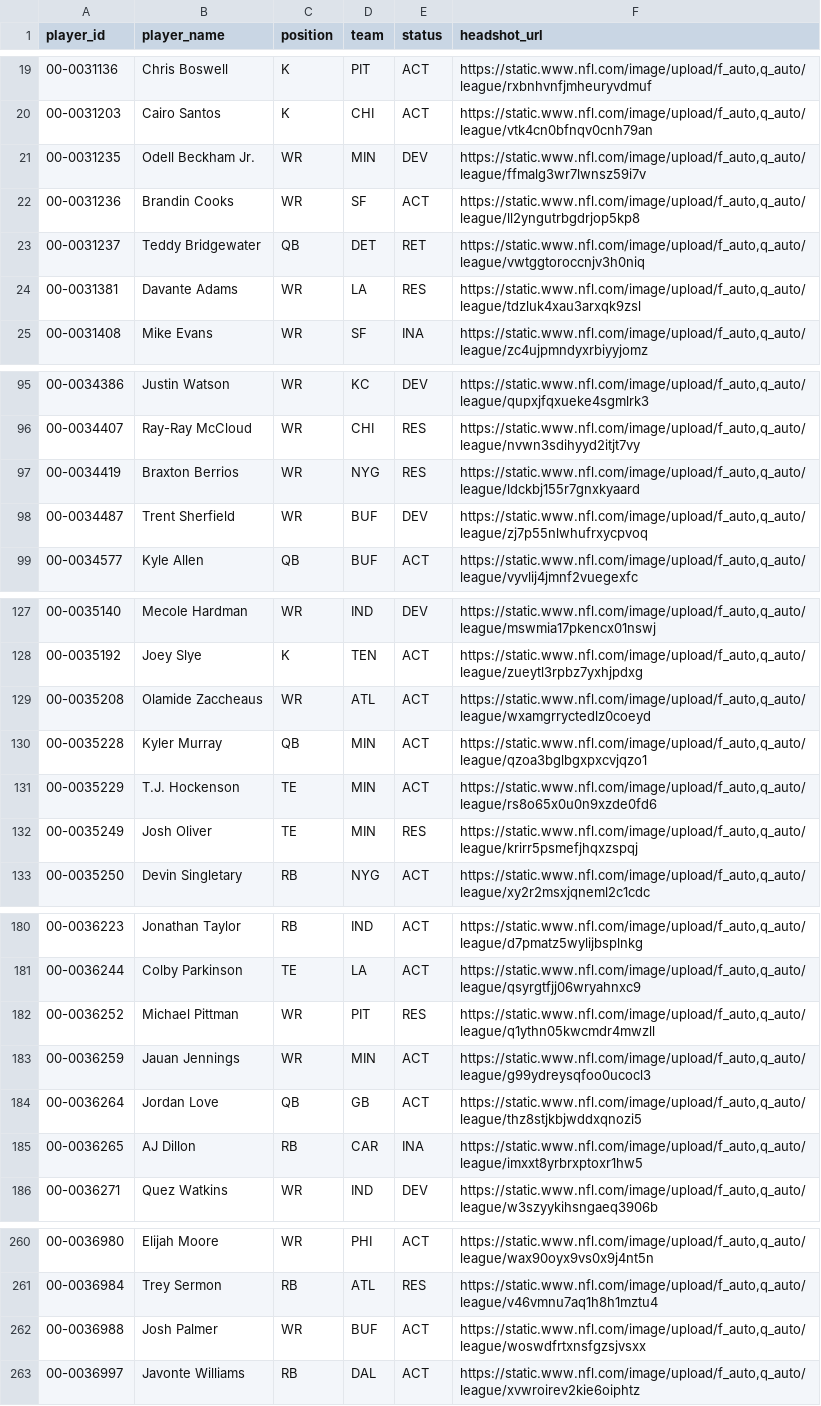
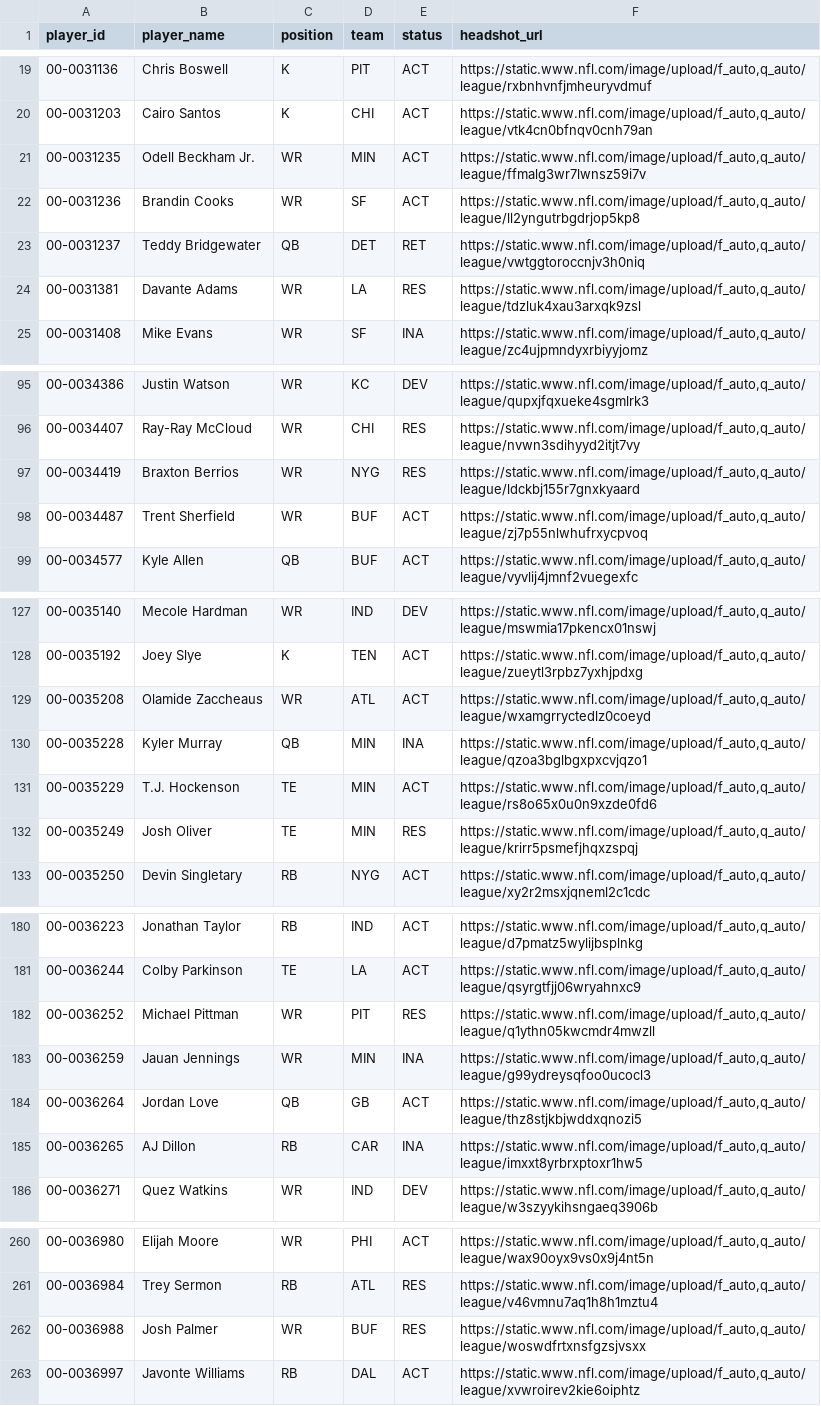
Before and after one commit to jacobbrooksbox15/NFL_STATS_DATA, a CSV file: data/Dim_Player.csv, drawn as a sheet; only a part is shown, gaps mark what is left out; the diff covers the shown part only.

```diff
--- a/data/Dim_Player.csv
+++ b/data/Dim_Player.csv
@@ -20,3 +20,3 @@ player_id,player_name,position,team,status,headshot_url
 00-0031203,Cairo Santos,K,CHI,ACT,"https://static.www.nfl.com/image/upload/f_auto,q_auto/league/vtk4cn0bfnqv0cnh79an"
-00-0031235,Odell Beckham Jr.,WR,MIN,DEV,"https://static.www.nfl.com/image/upload/f_auto,q_auto/league/ffmalg3wr7lwnsz59i7v"
+00-0031235,Odell Beckham Jr.,WR,MIN,ACT,"https://static.www.nfl.com/image/upload/f_auto,q_auto/league/ffmalg3wr7lwnsz59i7v"
 00-0031236,Brandin Cooks,WR,SF,ACT,"https://static.www.nfl.com/image/upload/f_auto,q_auto/league/ll2yngutrbgdrjop5kp8"
@@ -97,3 +97,3 @@ player_id,player_name,position,team,status,headshot_url
 00-0034419,Braxton Berrios,WR,NYG,RES,"https://static.www.nfl.com/image/upload/f_auto,q_auto/league/ldckbj155r7gnxkyaard"
-00-0034487,Trent Sherfield,WR,BUF,DEV,"https://static.www.nfl.com/image/upload/f_auto,q_auto/league/zj7p55nlwhufrxycpvoq"
+00-0034487,Trent Sherfield,WR,BUF,ACT,"https://static.www.nfl.com/image/upload/f_auto,q_auto/league/zj7p55nlwhufrxycpvoq"
 00-0034577,Kyle Allen,QB,BUF,ACT,"https://static.www.nfl.com/image/upload/f_auto,q_auto/league/vyvlij4jmnf2vuegexfc"
@@ -129,3 +129,3 @@ player_id,player_name,position,team,status,headshot_url
 00-0035208,Olamide Zaccheaus,WR,ATL,ACT,"https://static.www.nfl.com/image/upload/f_auto,q_auto/league/wxamgrryctedlz0coeyd"
-00-0035228,Kyler Murray,QB,MIN,ACT,"https://static.www.nfl.com/image/upload/f_auto,q_auto/league/qzoa3bglbgxpxcvjqzo1"
+00-0035228,Kyler Murray,QB,MIN,INA,"https://static.www.nfl.com/image/upload/f_auto,q_auto/league/qzoa3bglbgxpxcvjqzo1"
 00-0035229,T.J. Hockenson,TE,MIN,ACT,"https://static.www.nfl.com/image/upload/f_auto,q_auto/league/rs8o65x0u0n9xzde0fd6"
@@ -182,3 +182,3 @@ player_id,player_name,position,team,status,headshot_url
 00-0036252,Michael Pittman,WR,PIT,RES,"https://static.www.nfl.com/image/upload/f_auto,q_auto/league/q1ythn05kwcmdr4mwzll"
-00-0036259,Jauan Jennings,WR,MIN,ACT,"https://static.www.nfl.com/image/upload/f_auto,q_auto/league/g99ydreysqfoo0ucocl3"
+00-0036259,Jauan Jennings,WR,MIN,INA,"https://static.www.nfl.com/image/upload/f_auto,q_auto/league/g99ydreysqfoo0ucocl3"
 00-0036264,Jordan Love,QB,GB,ACT,"https://static.www.nfl.com/image/upload/f_auto,q_auto/league/thz8stjkbjwddxqnozi5"
@@ -261,3 +261,3 @@ player_id,player_name,position,team,status,headshot_url
 00-0036984,Trey Sermon,RB,ATL,RES,"https://static.www.nfl.com/image/upload/f_auto,q_auto/league/v46vmnu7aq1h8h1mztu4"
-00-0036988,Josh Palmer,WR,BUF,ACT,"https://static.www.nfl.com/image/upload/f_auto,q_auto/league/woswdfrtxnsfgzsjvsxx"
+00-0036988,Josh Palmer,WR,BUF,RES,"https://static.www.nfl.com/image/upload/f_auto,q_auto/league/woswdfrtxnsfgzsjvsxx"
 00-0036997,Javonte Williams,RB,DAL,ACT,"https://static.www.nfl.com/image/upload/f_auto,q_auto/league/xvwroirev2kie6oiphtz"
```
Also changed, not shown: 2 edited cells elsewhere in this file, data/Dim_Schedule.csv, data/Fact_Projections.csv, 1 other file.
